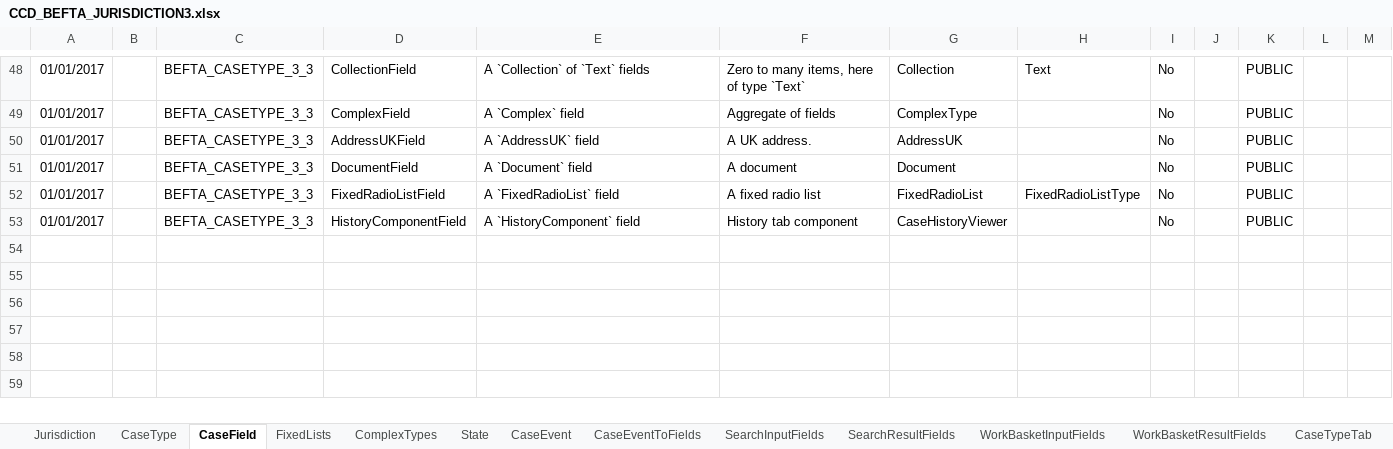
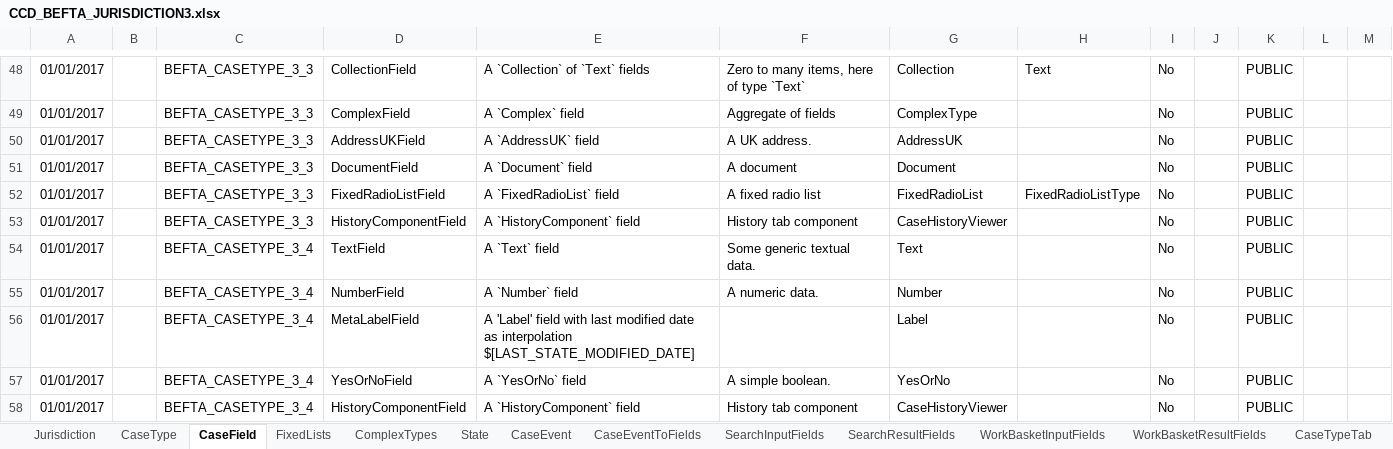
Before and after one commit to hmcts/ccd-definition-store-api, an Excel workbook: aat/src/aat/resources/CCD_BEFTA_JURISDICTION3.xlsx, sheet CaseField, drawn as a sheet; only a part is shown, gaps mark what is left out; values as stored, in another font and other column widths than the file's, no borders; the diff names each change by its address in the sheet, - before the commit and + after, or states it on an @@ line.

```diff
--- a/aat/src/aat/resources/CCD_BEFTA_JURISDICTION3.xlsx (sheet CaseField)
+++ b/aat/src/aat/resources/CCD_BEFTA_JURISDICTION3.xlsx (sheet CaseField)
+row 54: 01/01/2017 |  | BEFTA_CASETYPE_3_4 | TextField | A `Text` field | Some generic textual data. | Text |  | No |  | PUBLIC
+row 55: 01/01/2017 |  | BEFTA_CASETYPE_3_4 | NumberField | A `Number` field | A numeric data. | Number |  | No |  | PUBLIC
+row 56: 01/01/2017 |  | BEFTA_CASETYPE_3_4 | MetaLabelField | A 'Label' field with last modified date as interpolation $[LAST_STATE_MODIFIED_DATE] |  | Label |  | No |  | PUBLIC
+row 57: 01/01/2017 |  | BEFTA_CASETYPE_3_4 | YesOrNoField | A `YesOrNo` field | A simple boolean. | YesOrNo |  | No |  | PUBLIC
+row 58: 01/01/2017 |  | BEFTA_CASETYPE_3_4 | HistoryComponentField | A `HistoryComponent` field | History tab component | CaseHistoryViewer |  | No |  | PUBLIC
```
Also changed, not shown: sheet CaseEventToFields, sheet CaseTypeTab, sheet CaseEvent, sheet AuthorisationCaseField, sheet SearchResultFields, sheet WorkBasketResultFields, 7 more sheets, 6 other files.
